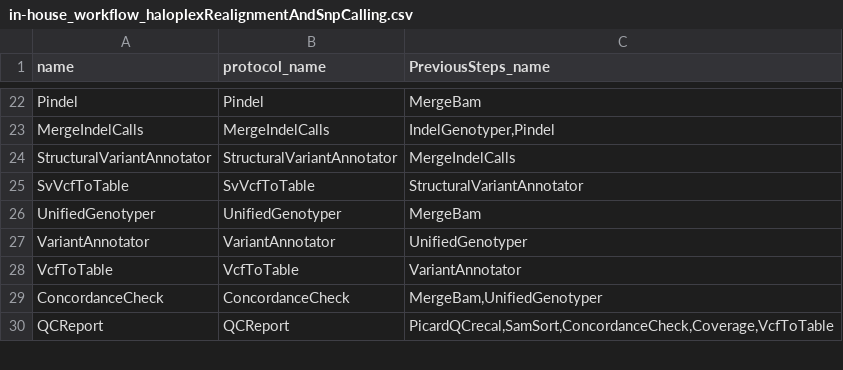
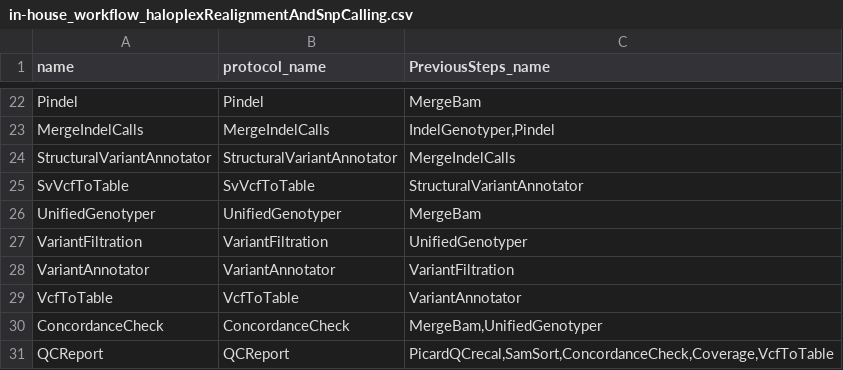
Before and after one commit to molgenis/molgenis-pipelines, a CSV file: compute4/NGS_haloplex/in-house_workflow_haloplexRealignmentAndSnpCalling.csv, drawn as a sheet; only a part is shown, gaps mark what is left out.

```diff
--- a/compute4/NGS_haloplex/in-house_workflow_haloplexRealignmentAndSnpCalling.csv
+++ b/compute4/NGS_haloplex/in-house_workflow_haloplexRealignmentAndSnpCalling.csv
@@ -26,3 +26,4 @@ SvVcfToTable,SvVcfToTable,StructuralVariantAnnotator
 UnifiedGenotyper,UnifiedGenotyper,MergeBam
-VariantAnnotator,VariantAnnotator,UnifiedGenotyper
+VariantFiltration,VariantFiltration,UnifiedGenotyper
+VariantAnnotator,VariantAnnotator,VariantFiltration
 VcfToTable,VcfToTable,VariantAnnotator
```
Also changed, not shown: 4 other files.
